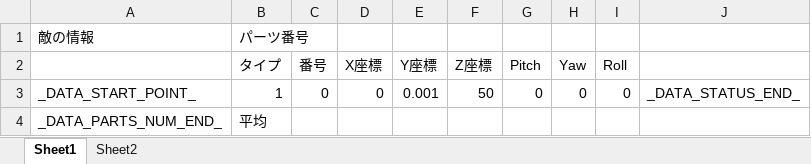
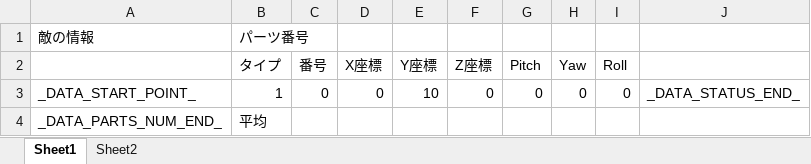
Before and after one commit to Tone2387/ShiningRoadProject, an Excel workbook: ShiningRoadProject/Data/FileData/Hiyoshi/Misson/Enemy.xlsm, sheet Sheet1, drawn as a sheet; values as stored, in another font and other column widths than the file's, no borders; charts and pictures and table styles not drawn; the diff names each change by its address in the sheet, - before the commit and + after, or states it on an @@ line.

```diff
--- a/ShiningRoadProject/Data/FileData/Hiyoshi/Misson/Enemy.xlsm (sheet Sheet1)
+++ b/ShiningRoadProject/Data/FileData/Hiyoshi/Misson/Enemy.xlsm (sheet Sheet1)
-E3 (Y座標): 0.001
+E3 (Y座標): 10
-F3 (Z座標): 50
+F3 (Z座標): 0
```
Also changed, not shown: ShiningRoadProject/Data/FileData/Hiyoshi/Misson/Player.xlsm, 9 other files.
